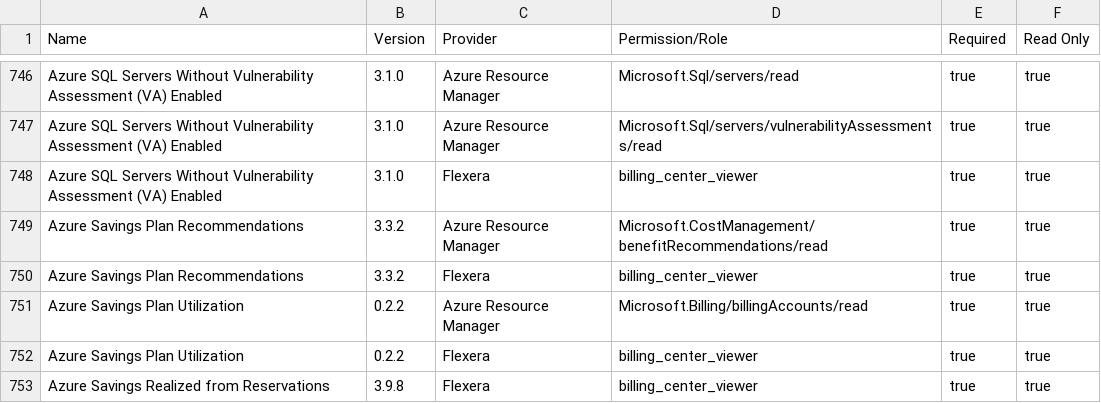
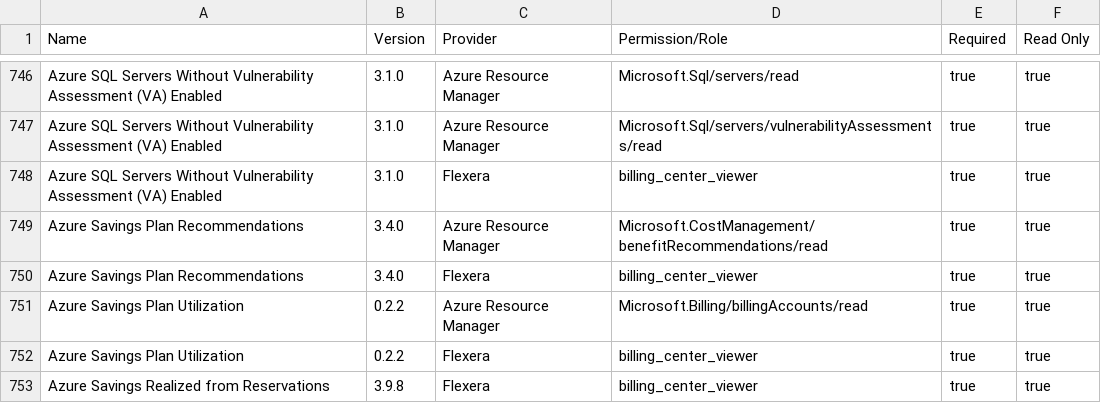
Before and after one commit to flexera-public/policy_templates, a CSV file: data/policy_permissions_list/master_policy_permissions_list.csv, drawn as a sheet; only a part is shown, gaps mark what is left out.

Commit message:
Update Policy Master Permissions List

```diff
--- a/data/policy_permissions_list/master_policy_permissions_list.csv
+++ b/data/policy_permissions_list/master_policy_permissions_list.csv
@@ -748,4 +748,4 @@ Azure SQL Servers Without Vulnerability Assessment (VA) Enabled,3.1.0,Azure Reso
 Azure SQL Servers Without Vulnerability Assessment (VA) Enabled,3.1.0,Flexera,billing_center_viewer,true,true
-Azure Savings Plan Recommendations,3.3.2,Azure Resource Manager,Microsoft.CostManagement/benefitRecommendations/read,true,true
-Azure Savings Plan Recommendations,3.3.2,Flexera,billing_center_viewer,true,true
+Azure Savings Plan Recommendations,3.4.0,Azure Resource Manager,Microsoft.CostManagement/benefitRecommendations/read,true,true
+Azure Savings Plan Recommendations,3.4.0,Flexera,billing_center_viewer,true,true
 Azure Savings Plan Utilization,0.2.2,Azure Resource Manager,Microsoft.Billing/billingAccounts/read,true,true
```
Also changed, not shown: 7 other files.
